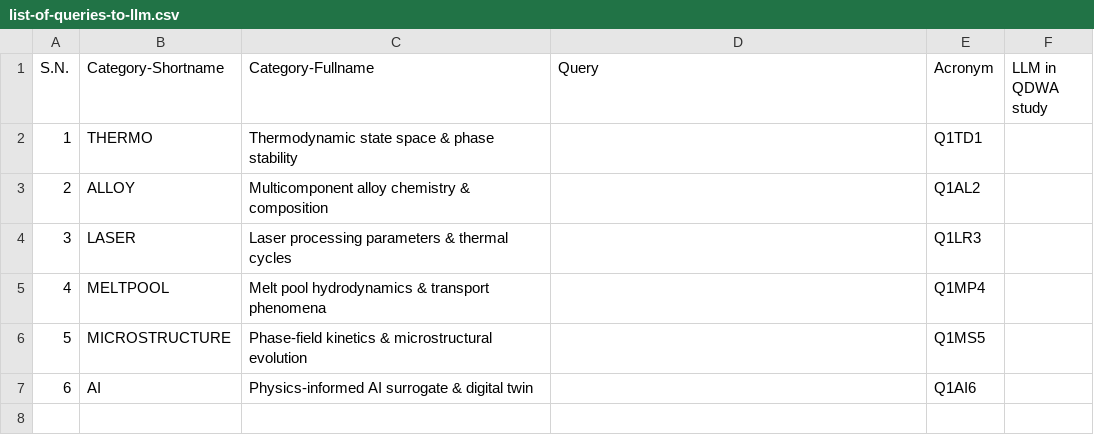
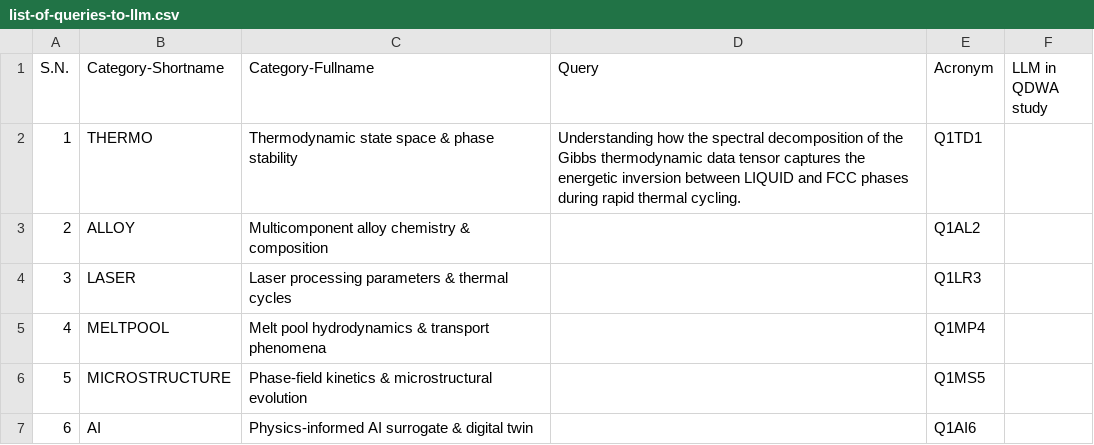
Before and after one commit to anilkunwar/thermodynamics_of_cocrfeni_mpea2026, a CSV file: domain_categories_concept_graph/list-of-queries-to-llm.csv, drawn as a sheet.

Commit message:
Update list-of-queries-to-llm.csv

```diff
--- a/domain_categories_concept_graph/list-of-queries-to-llm.csv
+++ b/domain_categories_concept_graph/list-of-queries-to-llm.csv
@@ -1,3 +1,3 @@
 S.N., Category-Shortname,Category-Fullname,Query,Acronym, LLM in QDWA study
-1, THERMO,Thermodynamic state space & phase stability,,Q1TD1,
+1, THERMO,Thermodynamic state space & phase stability,"Understanding how the spectral decomposition of the Gibbs thermodynamic data tensor captures the energetic inversion between LIQUID and FCC phases during rapid thermal cycling. ",Q1TD1,
 2, ALLOY,Multicomponent alloy chemistry & composition,,Q1AL2,
```
